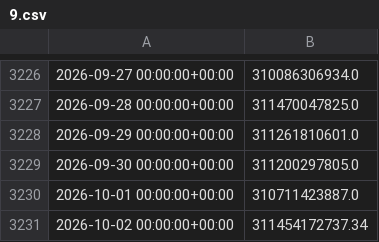
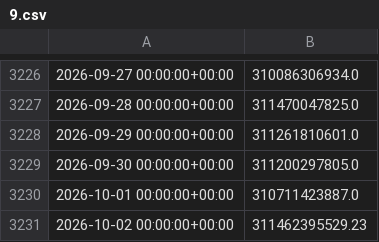
Before and after one commit to davidbucciero-cmyk/screener-breakout, a CSV file: bot/data/9.csv, drawn as a sheet; only a part is shown, gaps mark what is left out.

```diff
--- a/bot/data/9.csv
+++ b/bot/data/9.csv
@@ -3230,2 +3230,2 @@
 2026-10-01 00:00:00+00:00,310711423887.0
-2026-10-02 00:00:00+00:00,311454172737.34
+2026-10-02 00:00:00+00:00,311462395529.23
```
Also changed, not shown: bot/data/7.csv, 3 other files.
